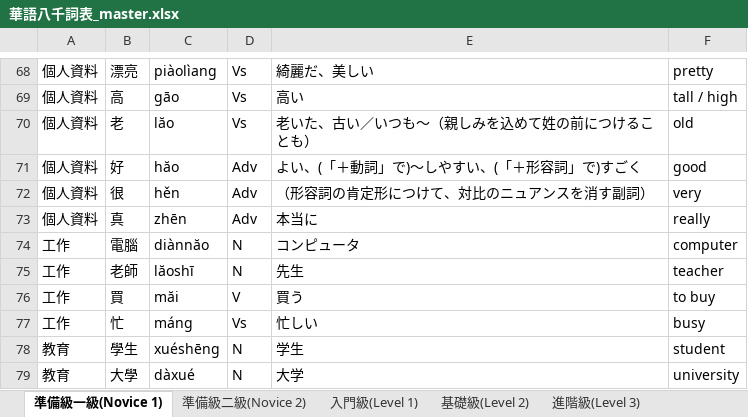
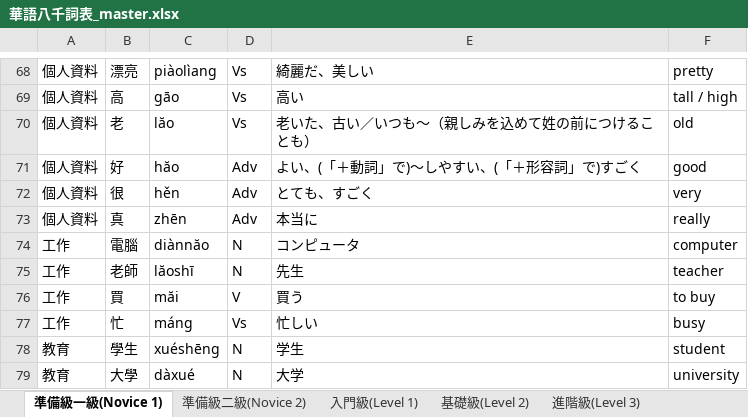
Before and after one commit to atsuohabe/Claude, an Excel workbook: 華語八千詞表_master.xlsx, sheet 準備級一級(Novice 1), drawn as a sheet; only a part is shown, gaps mark what is left out; values as stored, in another font and other column widths than the file's, no borders; the diff names each change by its address in the sheet, - before the commit and + after, or states it on an @@ line.

Commit message:
Add files via upload

```diff
--- a/華語八千詞表_master.xlsx (sheet 準備級一級(Novice 1))
+++ b/華語八千詞表_master.xlsx (sheet 準備級一級(Novice 1))
-E72: （形容詞の肯定形につけて、対比のニュアンスを消す副詞）
+E72: とても、すごく
```
